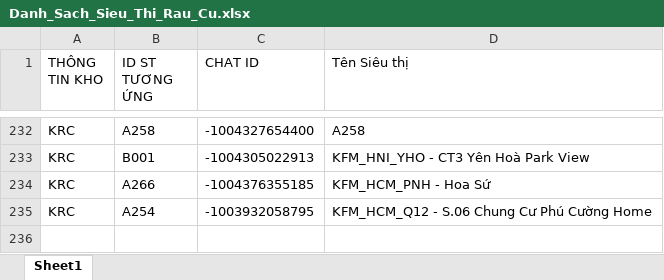
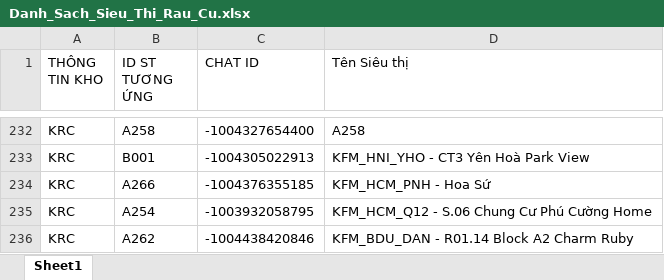
Before and after one commit to aresphamha/Doi_Soat_Dong_Mat, an Excel workbook: SPAM_PHIEU_CHUYEN/CONFIG_DATA/Danh_Sach_Sieu_Thi_Rau_Cu.xlsx, sheet Sheet1, drawn as a sheet; only a part is shown, gaps mark what is left out; values as stored, in another font and other column widths than the file's, no borders; the diff names each change by its address in the sheet, - before the commit and + after, or states it on an @@ line.

```diff
--- a/SPAM_PHIEU_CHUYEN/CONFIG_DATA/Danh_Sach_Sieu_Thi_Rau_Cu.xlsx (sheet Sheet1)
+++ b/SPAM_PHIEU_CHUYEN/CONFIG_DATA/Danh_Sach_Sieu_Thi_Rau_Cu.xlsx (sheet Sheet1)
+row 236: KRC | A262 | -1004438420846 | KFM_BDU_DAN - R01.14 Block A2 Charm Ruby
```
Also changed, not shown: SPAM_PHIEU_CHUYEN/CHI TIẾT MÁT/Danh sách Siêu thị.xlsx, SPAM_PHIEU_CHUYEN/CHI TIẾT THỊT CÁ/Danh sách Siêu thị.xlsx, 9 other files.
